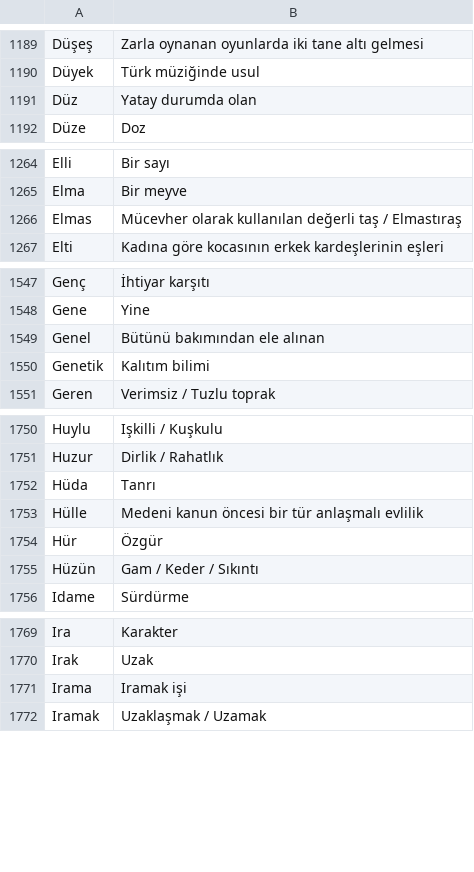
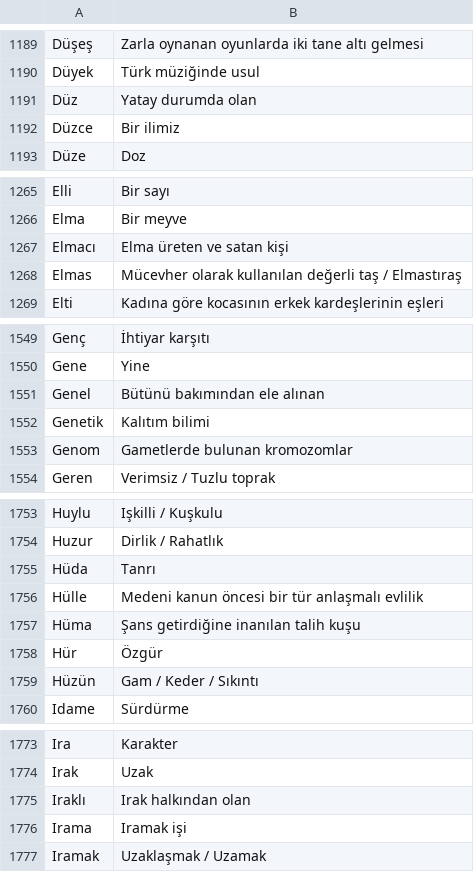
Before and after one commit to VedatBiner/flutter-codes, a CSV file: kelimelik_words_app/assets/database/kelimelik_backup.csv, drawn as a sheet; only a part is shown, gaps mark what is left out; the diff covers the shown part only; the diff names each change by its address in the sheet, - before the commit and + after, or states it on an @@ line.

Commit message:
Kelimelik Words SQL App - some fixes

```diff
--- a/kelimelik_words_app/assets/database/kelimelik_backup.csv
+++ b/kelimelik_words_app/assets/database/kelimelik_backup.csv
+row 1192: Düzce | Bir ilimiz
+row 1267: Elmacı | Elma üreten ve satan kişi
+row 1553: Genom | Gametlerde bulunan kromozomlar
+row 1757: Hüma | Şans getirdiğine inanılan talih kuşu
+row 1775: Iraklı | Irak halkından olan
```
Also changed, not shown: 15 added rows and 1 edited cell elsewhere in this file, 2 other files.
